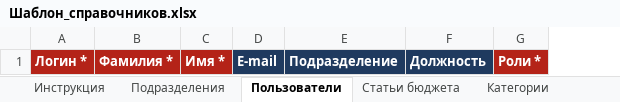
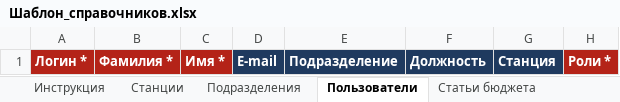
Before and after one commit to akazhymukhanuly/zakupki, an Excel workbook: docs/Шаблон_справочников.xlsx, sheet Пользователи, drawn as a sheet; values as stored, in another font and other column widths than the file's, no borders; the diff names each change by its address in the sheet, - before the commit and + after, or states it on an @@ line.

```diff
--- a/docs/Шаблон_справочников.xlsx (sheet Пользователи)
+++ b/docs/Шаблон_справочников.xlsx (sheet Пользователи)
+sheet tab: Станции
+column G, row 1: Станция
```
Also changed, not shown: sheet Инструкция, sheet Статьи бюджета, other sheet tabs, 34 other files.
